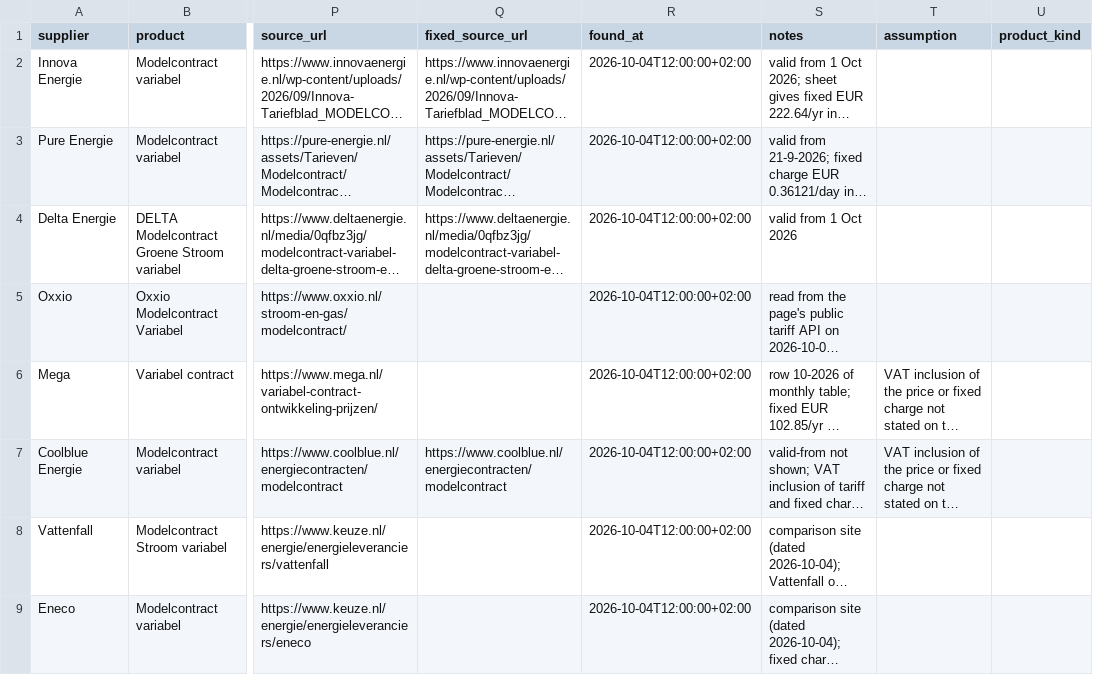
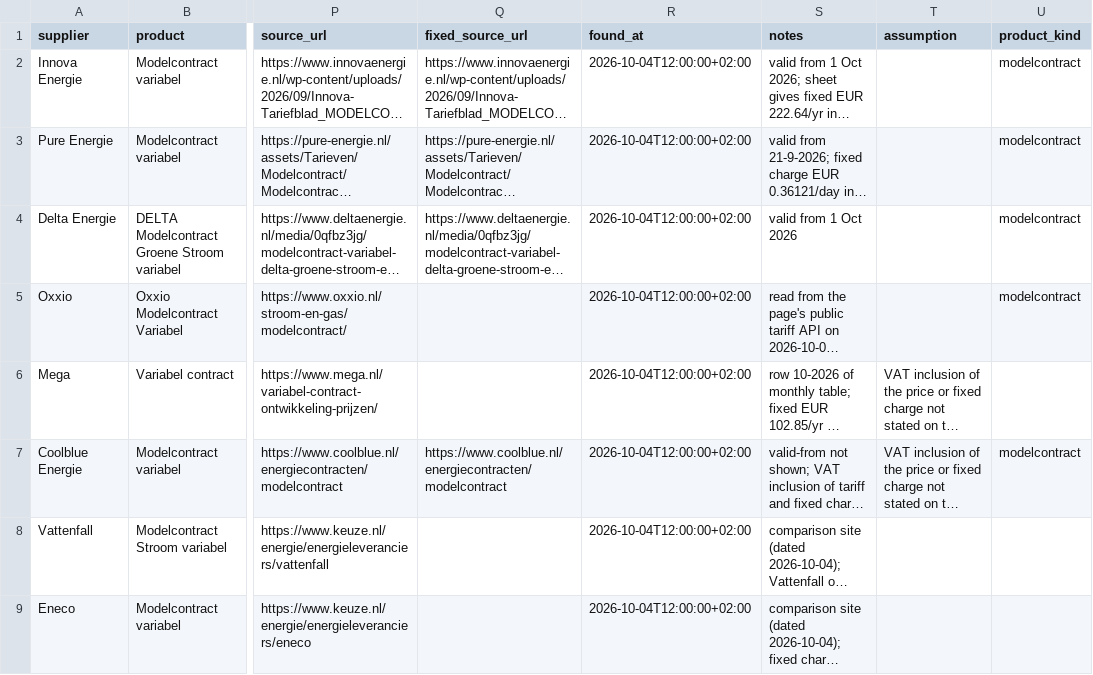
Before and after one commit to TurquoiseStrike/wolfheze-energy, a CSV file: data/tariffs.csv, drawn as a sheet; only a part is shown, gaps mark what is left out; long unchanged cells end in …; the diff covers the shown part only; the diff names each change by its address in the sheet, - before the commit and + after, or states it on an @@ line.

```diff
--- a/data/tariffs.csv
+++ b/data/tariffs.csv
-U2:U5 (product_kind): (empty)
+U2:U5 (product_kind): modelcontract
-U7 (product_kind): (empty)
+U7 (product_kind): modelcontract
```
Also changed, not shown: 1 added row and 4 edited cells elsewhere in this file, 6 other files.
